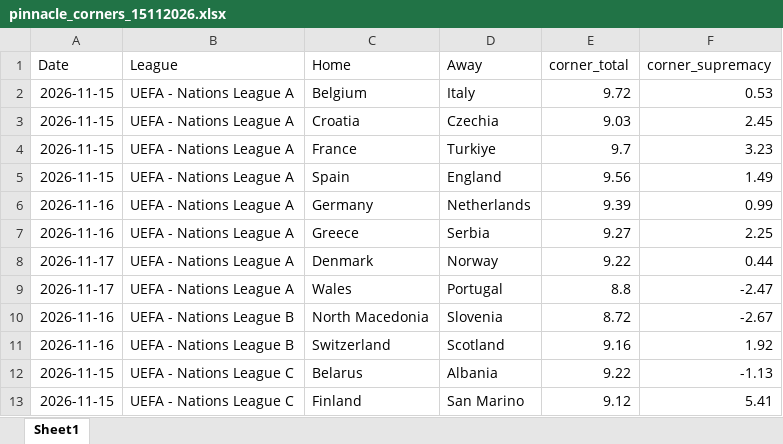
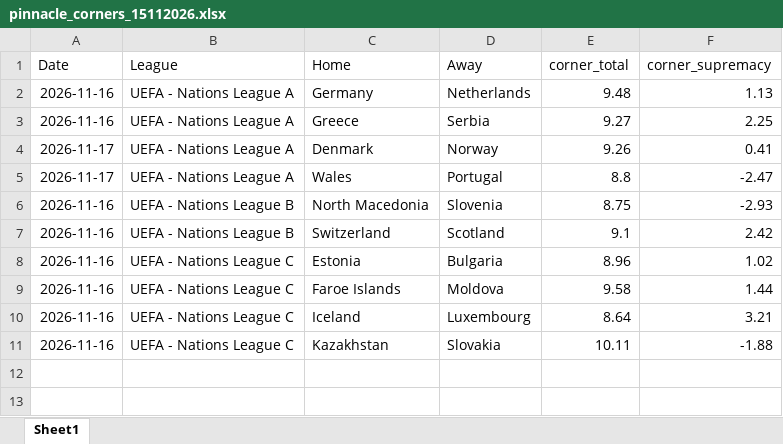
Before and after one commit to super-luke-chambers/pin_scraper, an Excel workbook: outputs/pinnacle_corners_current/pinnacle_corners_15112026.xlsx, sheet Sheet1, drawn as a sheet; values as stored, in another font and other column widths than the file's, no borders; removed rows and columns are numbered as before the commit, all else as after; the diff names each change by its address in the sheet, - before the commit and + after, or states it on an @@ line.

```diff
--- a/outputs/pinnacle_corners_current/pinnacle_corners_15112026.xlsx (sheet Sheet1)
+++ b/outputs/pinnacle_corners_current/pinnacle_corners_15112026.xlsx (sheet Sheet1)
-row 2: 2026-11-15 | UEFA - Nations League A | Belgium | Italy | 9.72 | 0.53
-row 3: 2026-11-15 | UEFA - Nations League A | Croatia | Czechia | 9.03 | 2.45
-row 4: 2026-11-15 | UEFA - Nations League A | France | Turkiye | 9.7 | 3.23
-row 5: 2026-11-15 | UEFA - Nations League A | Spain | England | 9.56 | 1.49
-E2 (corner_total): 9.39
+E2 (corner_total): 9.48
-F2 (corner_supremacy): 0.99
+F2 (corner_supremacy): 1.13
-E4 (corner_total): 9.22
+E4 (corner_total): 9.26
-F4 (corner_supremacy): 0.44
+F4 (corner_supremacy): 0.41
-E6 (corner_total): 8.72
+E6 (corner_total): 8.75
-F6 (corner_supremacy): -2.67
+F6 (corner_supremacy): -2.93
-E7 (corner_total): 9.16
+E7 (corner_total): 9.1
-F7 (corner_supremacy): 1.92
+F7 (corner_supremacy): 2.42
-row 12: 2026-11-15 | UEFA - Nations League C | Belarus | Albania | 9.22 | -1.13
-row 13: 2026-11-15 | UEFA - Nations League C | Finland | San Marino | 9.12 | 5.41
+row 8: 2026-11-16 | UEFA - Nations League C | Estonia | Bulgaria | 8.96 | 1.02
+row 9: 2026-11-16 | UEFA - Nations League C | Faroe Islands | Moldova | 9.58 | 1.44
+row 10: 2026-11-16 | UEFA - Nations League C | Iceland | Luxembourg | 8.64 | 3.21
+row 11: 2026-11-16 | UEFA - Nations League C | Kazakhstan | Slovakia | 10.11 | -1.88
```
Also changed, not shown: outputs/pinnacle_corners_historical.xlsx, outputs/pinnacle_odds_data.xlsx, 2 other files.
